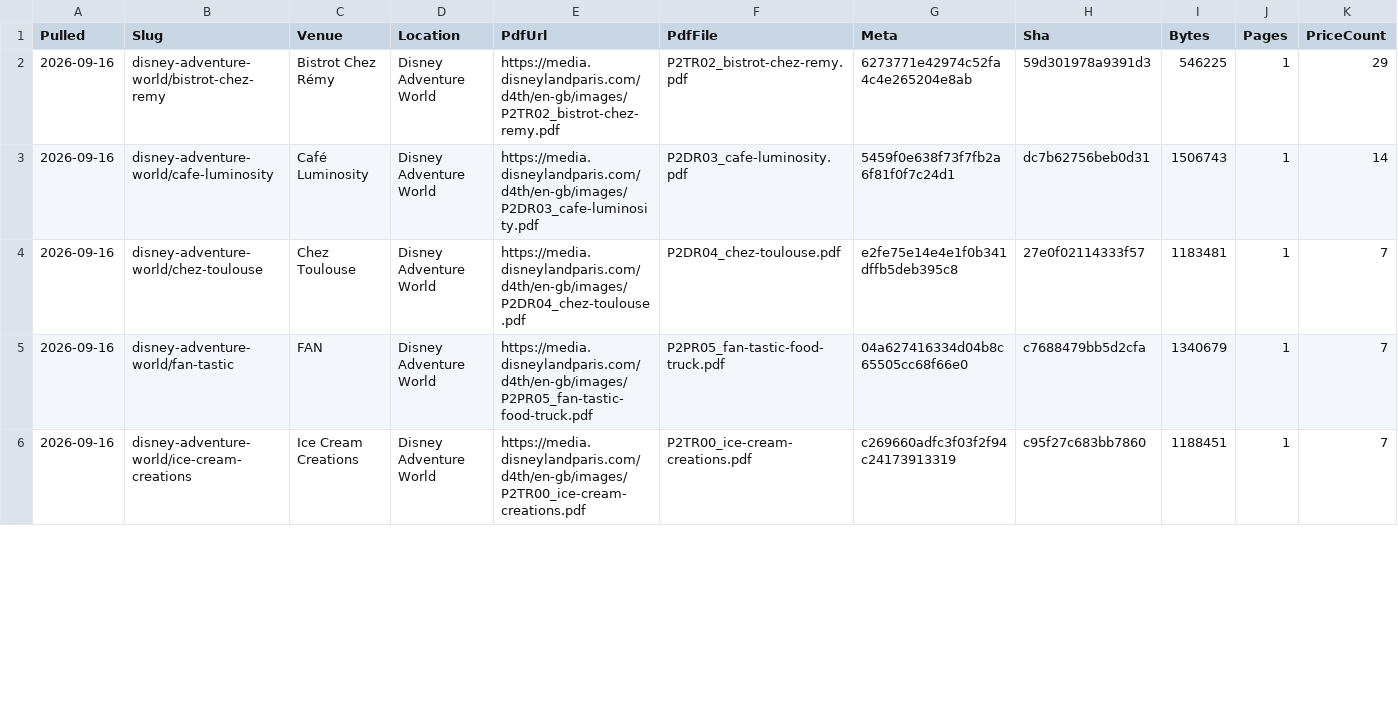
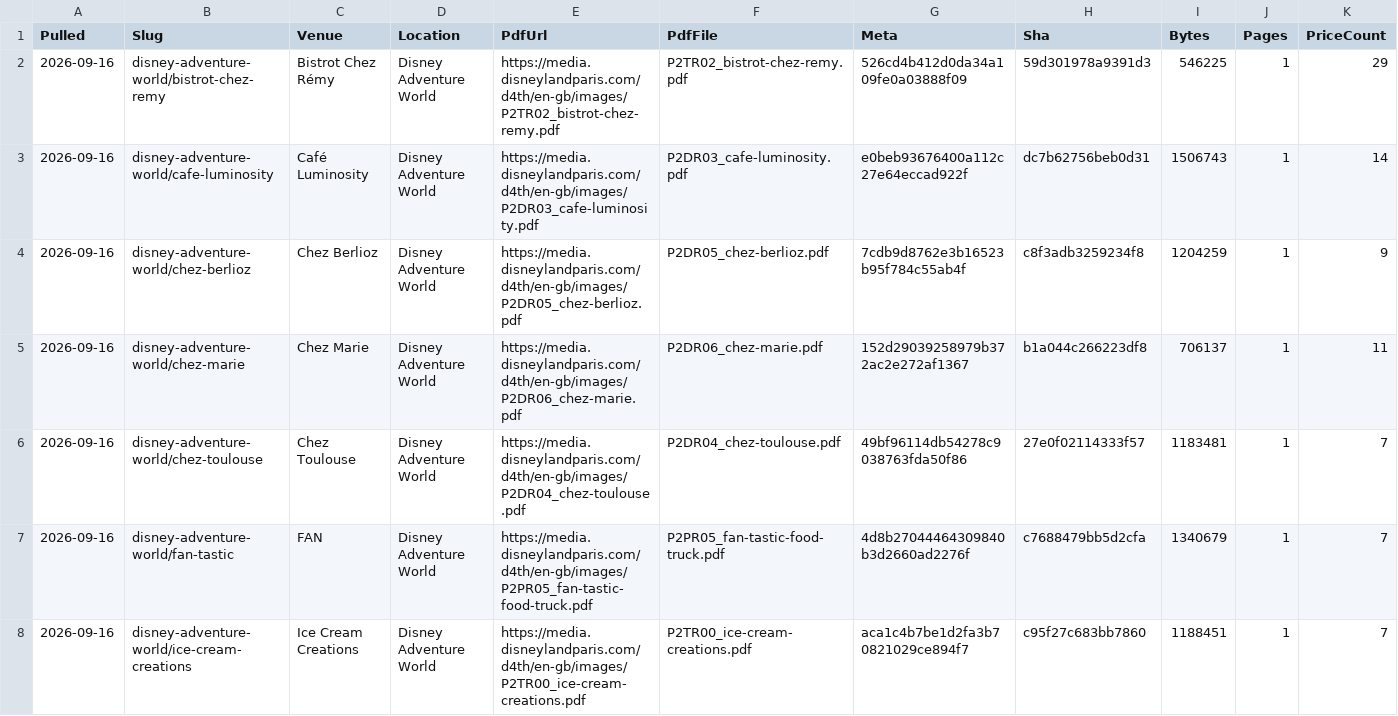
Before and after one commit to scoopdisney/paris-menu-watch, a CSV file: data/venues.csv, drawn as a sheet; only a part is shown; addresses are those after the commit; rows hold the shown columns only; the diff covers the shown part only; the diff names each change by its address in the sheet, - before the commit and + after, or states it on an @@ line.

```diff
--- a/data/venues.csv
+++ b/data/venues.csv
-G2 (Meta): 6273771e42974c52fa4c4e265204e8ab
+G2 (Meta): 526cd4b412d0da34a109fe0a03888f09
-G3 (Meta): 5459f0e638f73f7fb2a6f81f0f7c24d1
+G3 (Meta): e0beb93676400a112c27e64eccad922f
+row 4: 2026-09-16 | disney-adventure-world/chez-berlioz | Chez Berlioz | Disney Adventure World | https://media.disneylandparis.com/d4th/en-gb/images/P2DR05_chez-berlioz.pdf | P2DR05_chez-berlioz.pdf | 7cdb9d8762e3b16523b95f784c55ab4f | c8f3adb3259234f8 | 1204259 | 1 | 9
+row 5: 2026-09-16 | disney-adventure-world/chez-marie | Chez Marie | Disney Adventure World | https://media.disneylandparis.com/d4th/en-gb/images/P2DR06_chez-marie.pdf | P2DR06_chez-marie.pdf | 152d29039258979b372ac2e272af1367 | b1a044c266223df8 | 706137 | 1 | 11
-G6 (Meta): e2fe75e14e4e1f0b341dffb5deb395c8
+G6 (Meta): 49bf96114db54278c9038763fda50f86
-G7 (Meta): 04a627416334d04b8c65505cc68f66e0
+G7 (Meta): 4d8b27044464309840b3d2660ad2276f
-G8 (Meta): c269660adfc3f03f2f94c24173913319
+G8 (Meta): aca1c4b7be1d2fa3b70821029ce894f7
```
Also changed, not shown: 2 removed rows and 78 edited cells elsewhere in this file, data/prices.csv, 2 other files.
